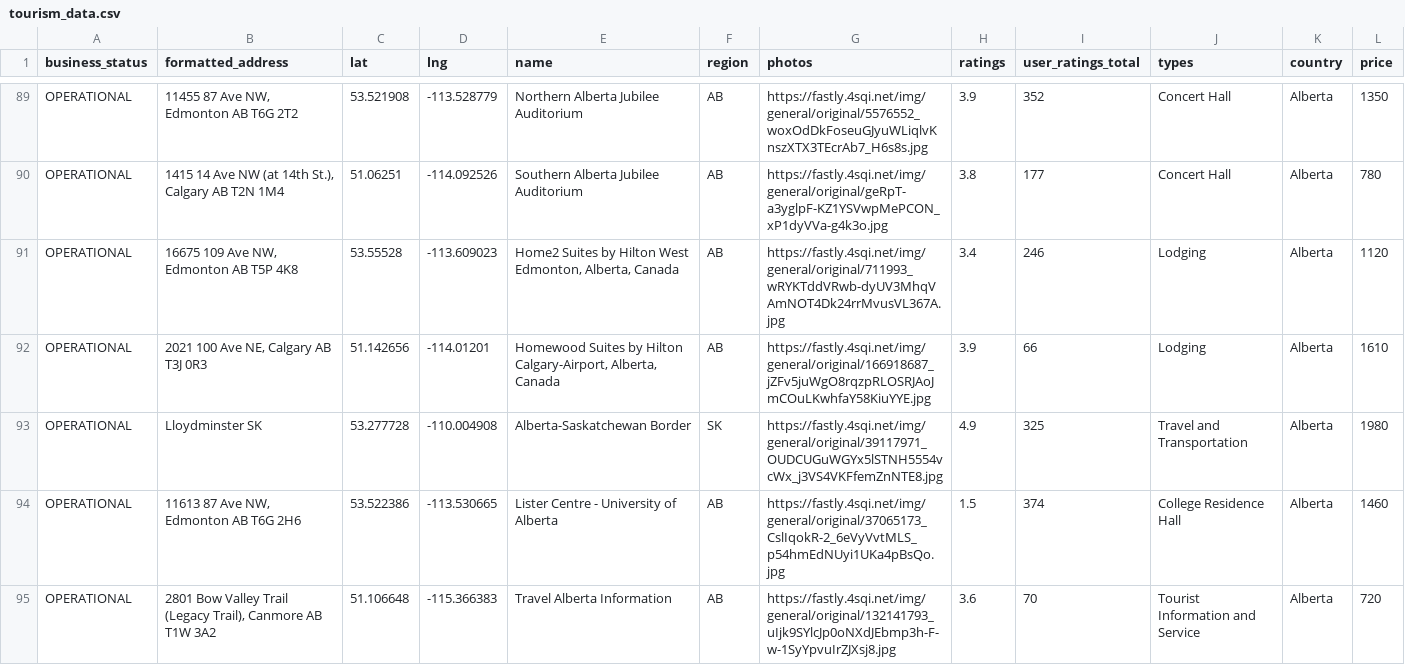
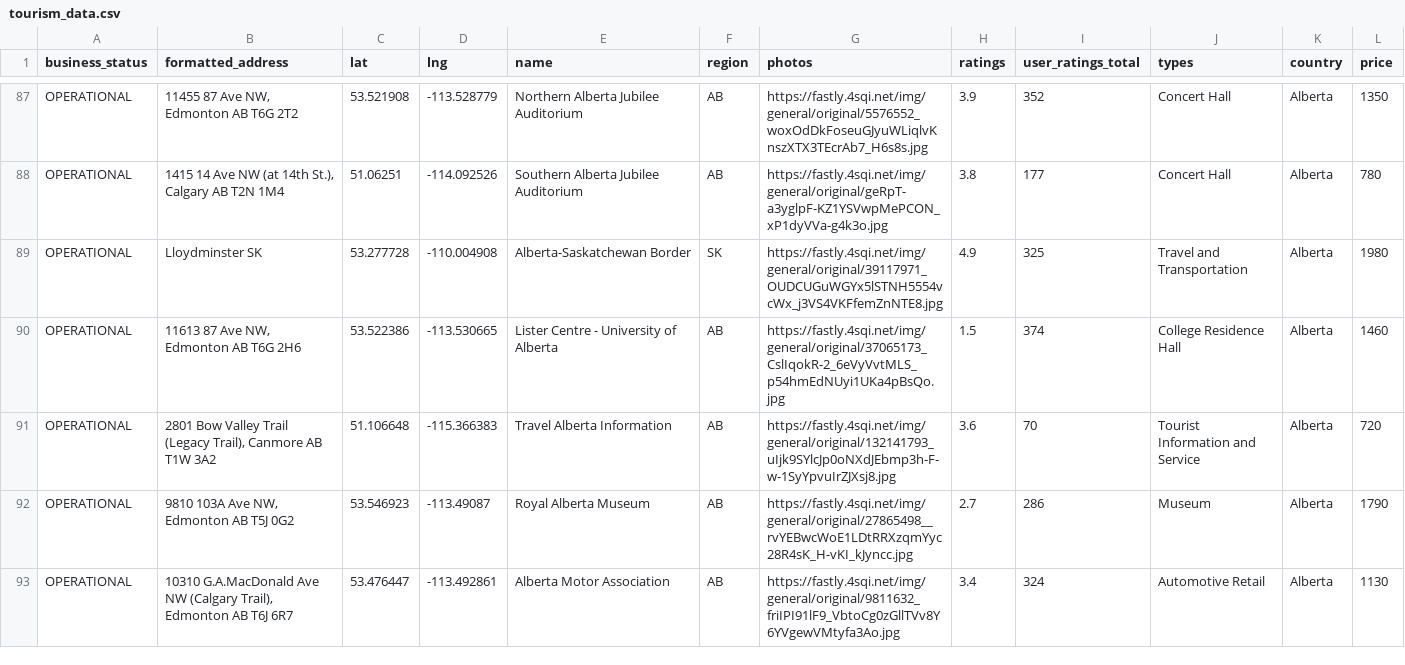
Before and after one commit to ayotech-py/tourist_attraction_api, a CSV file: api/tourism_data.csv, drawn as a sheet; only a part is shown, gaps mark what is left out; the shorter side is filled out with more unchanged rows; the diff covers the shown part only; the diff names each change by its address in the sheet, - before the commit and + after, or states it on an @@ line.

```diff
--- a/api/tourism_data.csv
+++ b/api/tourism_data.csv
-row 91: OPERATIONAL | 16675 109 Ave NW, Edmonton AB T5P 4K8 | 53.55528 | -113.609023 | Home2 Suites by Hilton West Edmonton, Alberta, Canada | AB | https://fastly.4sqi.net/img/general/original/711993_wRYKTddVRwb-dyUV3MhqVAmNOT4Dk24rrMvusVL367A.jpg | 3.4 | 246 | Lodging | Alberta | 1120
-row 92: OPERATIONAL | 2021 100 Ave NE, Calgary AB T3J 0R3 | 51.142656 | -114.01201 | Homewood Suites by Hilton Calgary-Airport, Alberta, Canada | AB | https://fastly.4sqi.net/img/general/original/166918687_jZFv5juWgO8rqzpRLOSRJAoJmCOuLKwhfaY58KiuYYE.jpg | 3.9 | 66 | Lodging | Alberta | 1610
```
Also changed, not shown: 5 removed rows elsewhere in this file, 1 other file.
